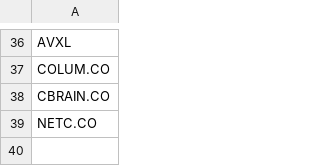
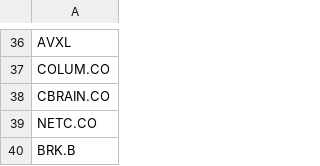
Before and after one commit to P1N60/stock_predictor, a CSV file: data/simple_tickers.csv, drawn as a sheet; only a part is shown, gaps mark what is left out.

Commit message:
Update simple_tickers.csv

```diff
--- a/data/simple_tickers.csv
+++ b/data/simple_tickers.csv
@@ -39 +39,2 @@ CBRAIN.CO
 NETC.CO
+BRK.B
```
